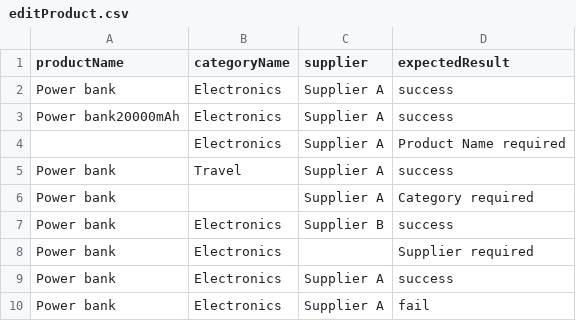
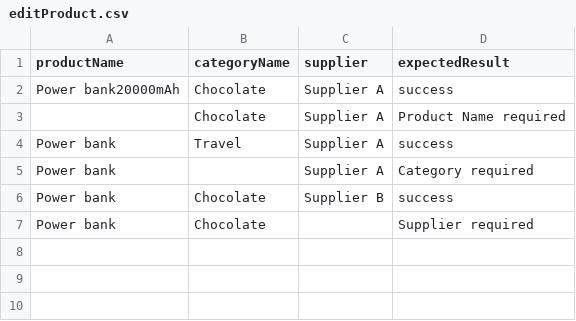
Before and after one commit to UMT-UNI/Software-testing-process-and-tools, a CSV file: Data Files/HA_CSV/editProduct.csv, drawn as a sheet.

Commit message:
Complete Edit Product

```diff
--- a/Data Files/HA_CSV/editProduct.csv
+++ b/Data Files/HA_CSV/editProduct.csv
@@ -1,10 +1,7 @@
 productName,categoryName,supplier,expectedResult
-Power bank,Electronics,Supplier A,success
-Power bank20000mAh,Electronics,Supplier A,success
-,Electronics,Supplier A,Product Name required
+Power bank20000mAh,Chocolate,Supplier A,success
+,Chocolate,Supplier A,Product Name required
 Power bank,Travel,Supplier A,success
 Power bank,,Supplier A,Category required
-Power bank,Electronics,Supplier B,success
-Power bank,Electronics,,Supplier required
-Power bank,Electronics,Supplier A,success
-Power bank,Electronics,Supplier A,fail
+Power bank,Chocolate,Supplier B,success
+Power bank,Chocolate,,Supplier required
```
Also changed, not shown: 1 other file.
